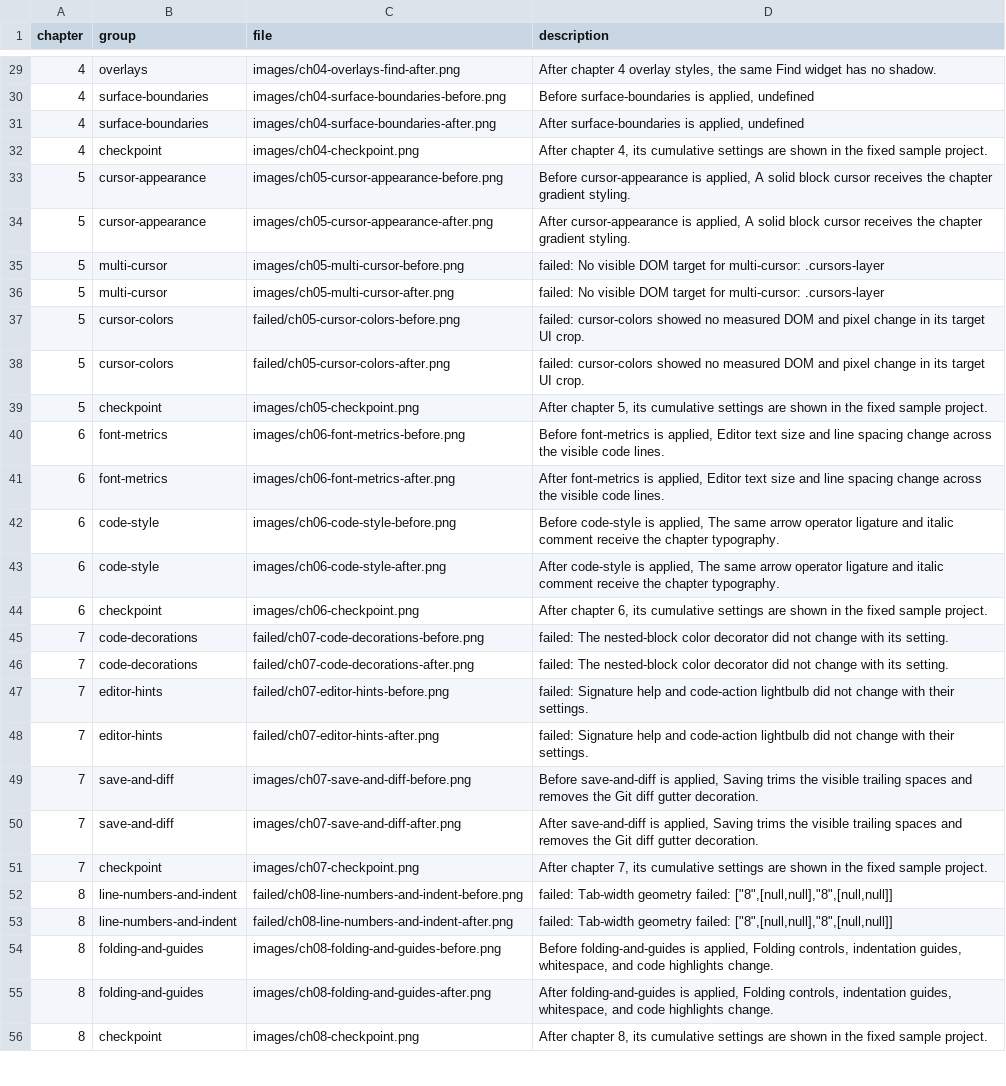
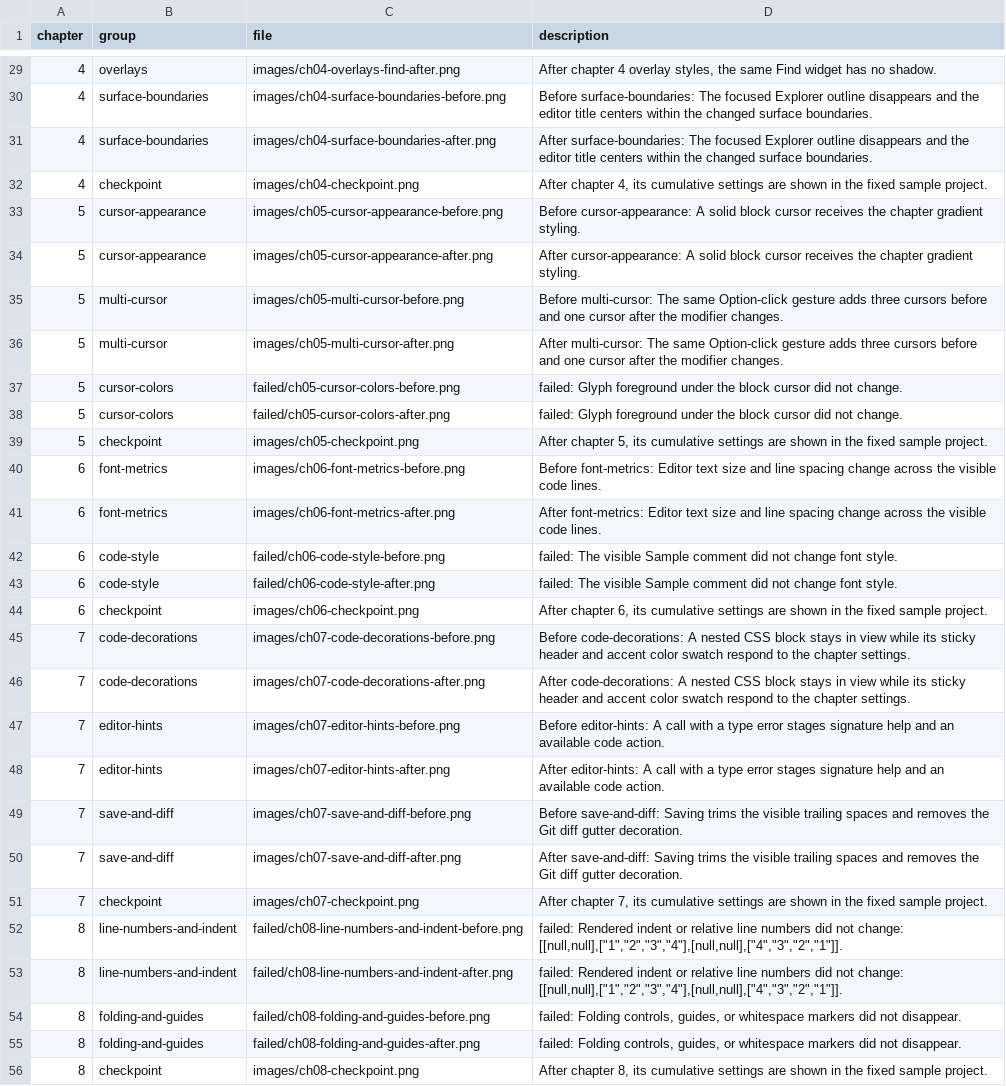
Before and after one commit to shunk031/zenn-contents, a CSV file: demos/vscode-setup-screenshots/output/image-index.csv, drawn as a sheet; only a part is shown, gaps mark what is left out; the diff covers the shown part only; the diff names each change by its address in the sheet, - before the commit and + after, or states it on an @@ line.

```diff
--- a/demos/vscode-setup-screenshots/output/image-index.csv
+++ b/demos/vscode-setup-screenshots/output/image-index.csv
-D30 (description): Before surface-boundaries is applied, undefined
+D30 (description): Before surface-boundaries: The focused Explorer outline disappears and the editor title centers within the changed surface boundaries.
-D31 (description): After surface-boundaries is applied, undefined
+D31 (description): After surface-boundaries: The focused Explorer outline disappears and the editor title centers within the changed surface boundaries.
-D33 (description): Before cursor-appearance is applied, A solid…
+D33 (description): Before cursor-appearance: A solid…
-D34 (description): After cursor-appearance is applied, A solid…
+D34 (description): After cursor-appearance: A solid…
-D35 (description): failed: No visible DOM target for multi-cursor: .cursors-layer
+D35 (description): Before multi-cursor: The same Option-click gesture adds three cursors before and one cursor after the modifier changes.
-D36 (description): failed: No visible DOM target for multi-cursor: .cursors-layer
+D36 (description): After multi-cursor: The same Option-click gesture adds three cursors before and one cursor after the modifier changes.
-D37:D38 (description): failed: cursor-colors showed no measured DOM and pixel change in its target UI crop.
+D37:D38 (description): failed: Glyph foreground under the block cursor did not change.
-D40 (description): Before font-metrics is applied, Editor text…
+D40 (description): Before font-metrics: Editor text…
-D41 (description): After font-metrics is applied, Editor text…
+D41 (description): After font-metrics: Editor text…
-C42 (file): images/ch06-code-style-before.png
+C42 (file): failed/ch06-code-style-before.png
-D42 (description): Before code-style is applied, The same arrow operator ligature and italic comment receive the chapter typography.
+D42 (description): failed: The visible Sample comment did not change font style.
-C43 (file): images/ch06-code-style-after.png
+C43 (file): failed/ch06-code-style-after.png
-D43 (description): After code-style is applied, The same arrow operator ligature and italic comment receive the chapter typography.
+D43 (description): failed: The visible Sample comment did not change font style.
-C45 (file): failed/ch07-code-decorations-before.png
+C45 (file): images/ch07-code-decorations-before.png
-D45 (description): failed: The nested-block color decorator did not change with its setting.
+D45 (description): Before code-decorations: A nested CSS block stays in view while its sticky header and accent color swatch respond to the chapter settings.
-C46 (file): failed/ch07-code-decorations-after.png
+C46 (file): images/ch07-code-decorations-after.png
-D46 (description): failed: The nested-block color decorator did not change with its setting.
+D46 (description): After code-decorations: A nested CSS block stays in view while its sticky header and accent color swatch respond to the chapter settings.
-C47 (file): failed/ch07-editor-hints-before.png
+C47 (file): images/ch07-editor-hints-before.png
-D47 (description): failed: Signature help and code-action lightbulb did not change with their settings.
+D47 (description): Before editor-hints: A call with a type error stages signature help and an available code action.
-C48 (file): failed/ch07-editor-hints-after.png
+C48 (file): images/ch07-editor-hints-after.png
-D48 (description): failed: Signature help and code-action lightbulb did not change with their settings.
+D48 (description): After editor-hints: A call with a type error stages signature help and an available code action.
-D49 (description): Before save-and-diff is applied, Saving trims…
+D49 (description): Before save-and-diff: Saving trims…
-D50 (description): After save-and-diff is applied, Saving trims…
+D50 (description): After save-and-diff: Saving trims…
-D52:D53 (description): failed: Tab-width geometry failed: ["8",[null,null],"8",[null,null]]
+D52:D53 (description): failed: Rendered indent or relative line numbers did not change: [[null,null],["1","2","3","4"],[null,null],["4","3","2","1"]].
-C54 (file): images/ch08-folding-and-guides-before.png
+C54 (file): failed/ch08-folding-and-guides-before.png
-D54 (description): Before folding-and-guides is applied, Folding controls, indentation guides, whitespace, and code highlights change.
+D54 (description): failed: Folding controls, guides, or whitespace markers did not disappear.
-C55 (file): images/ch08-folding-and-guides-after.png
+C55 (file): failed/ch08-folding-and-guides-after.png
-D55 (description): After folding-and-guides is applied, Folding controls, indentation guides, whitespace, and code highlights change.
+D55 (description): failed: Folding controls, guides, or whitespace markers did not disappear.
```
Also changed, not shown: 6 added rows, 10 removed rows and 45 edited cells elsewhere in this file.
